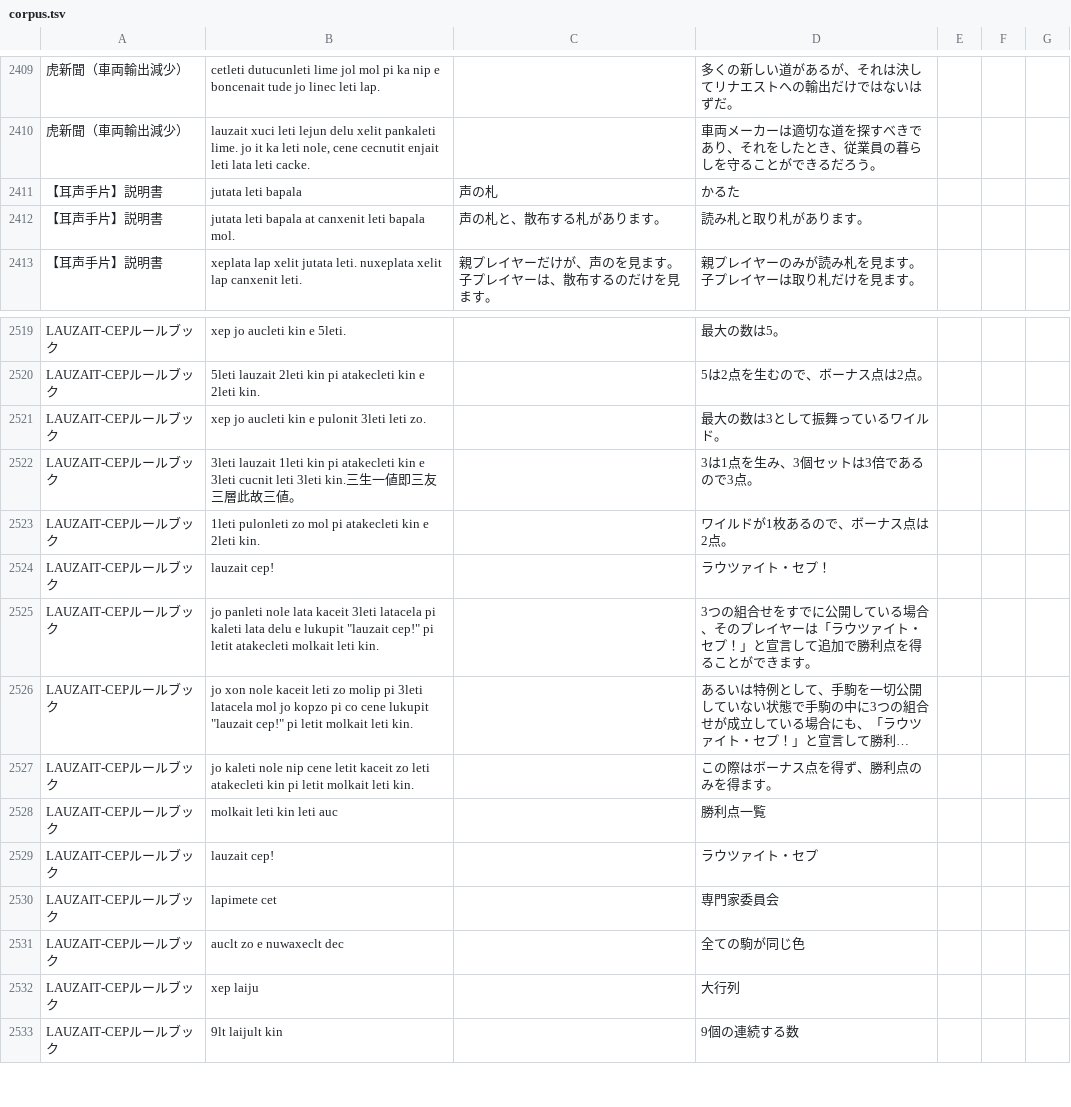
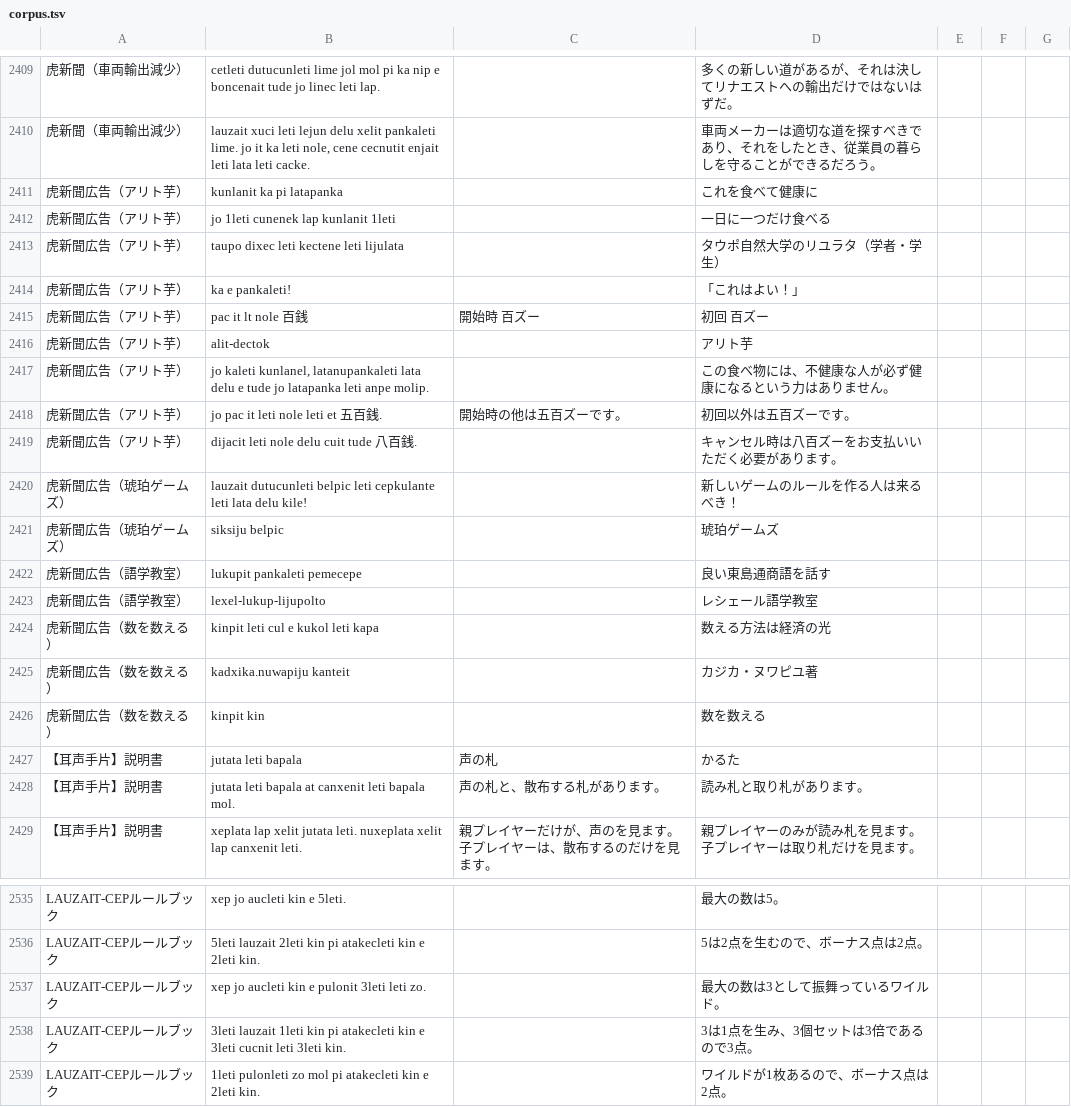
Before and after one commit to sozysozbot/bixe, a TSV file: preprocess/corpus.tsv, drawn as a sheet; only a part is shown, gaps mark what is left out; the shorter side is filled out with more unchanged rows; long unchanged cells end in …; addresses are those after the commit; the diff names each change by its address in the sheet, - before the commit and + after, or states it on an @@ line.

```diff
--- a/preprocess/corpus.tsv
+++ b/preprocess/corpus.tsv
+row 2411: 虎新聞広告（アリト芋） | kunlanit ka pi latapanka |  | これを食べて健康に
+row 2412: 虎新聞広告（アリト芋） | jo 1leti cunenek lap kunlanit 1leti |  | 一日に一つだけ食べる
+row 2413: 虎新聞広告（アリト芋） | taupo dixec leti kectene leti lijulata |  | タウポ自然大学のリユラタ（学者・学生）
+row 2414: 虎新聞広告（アリト芋） | ka e pankaleti! |  | 「これはよい！」
+row 2415: 虎新聞広告（アリト芋） | pac it lt nole 百銭 | 開始時 百ズー | 初回 百ズー
+row 2416: 虎新聞広告（アリト芋） | alit-dectok |  | アリト芋
+row 2417: 虎新聞広告（アリト芋） | jo kaleti kunlanel, latanupankaleti lata delu e tude jo latapanka leti anpe molip. |  | この食べ物には、不健康な人が必ず健康になるという力はありません。
+row 2418: 虎新聞広告（アリト芋） | jo pac it leti nole leti et 五百銭. | 開始時の他は五百ズーです。 | 初回以外は五百ズーです。
+row 2419: 虎新聞広告（アリト芋） | dijacit leti nole delu cuit tude 八百銭. |  | キャンセル時は八百ズーをお支払いいただく必要があります。
+row 2420: 虎新聞広告（琥珀ゲームズ） | lauzait dutucunleti belpic leti cepkulante leti lata delu kile! |  | 新しいゲームのルールを作る人は来るべき！
+row 2421: 虎新聞広告（琥珀ゲームズ） | siksiju belpic |  | 琥珀ゲームズ
+row 2422: 虎新聞広告（語学教室） | lukupit pankaleti pemecepe |  | 良い東島通商語を話す
+row 2423: 虎新聞広告（語学教室） | lexel-lukup-lijupolto |  | レシェール語学教室
+row 2424: 虎新聞広告（数を数える） | kinpit leti cul e kukol leti kapa |  | 数える方法は経済の光
+row 2425: 虎新聞広告（数を数える） | kadxika.nuwapiju kanteit |  | カジカ・ヌワピユ著
+row 2426: 虎新聞広告（数を数える） | kinpit kin |  | 数を数える
-B2538: …3leti kin.三生一値即三友三層此故三値。
+B2538: …3leti kin.
```
Also changed, not shown: preprocess/links.tsv, 10 other files.
